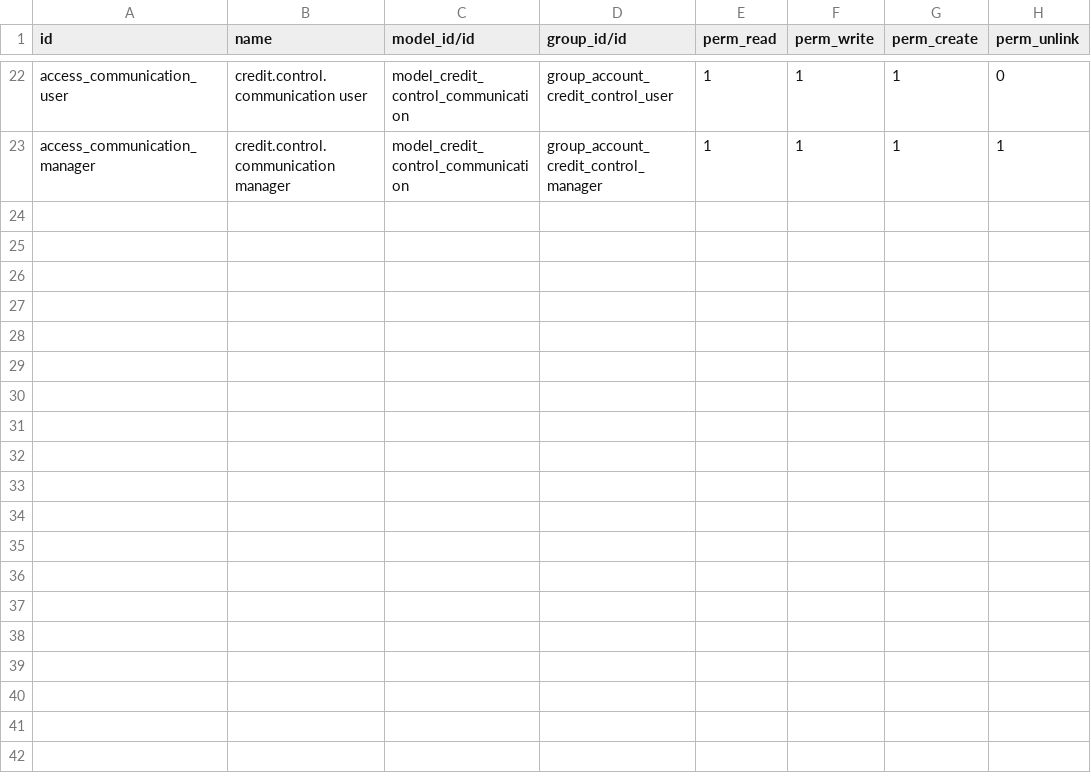
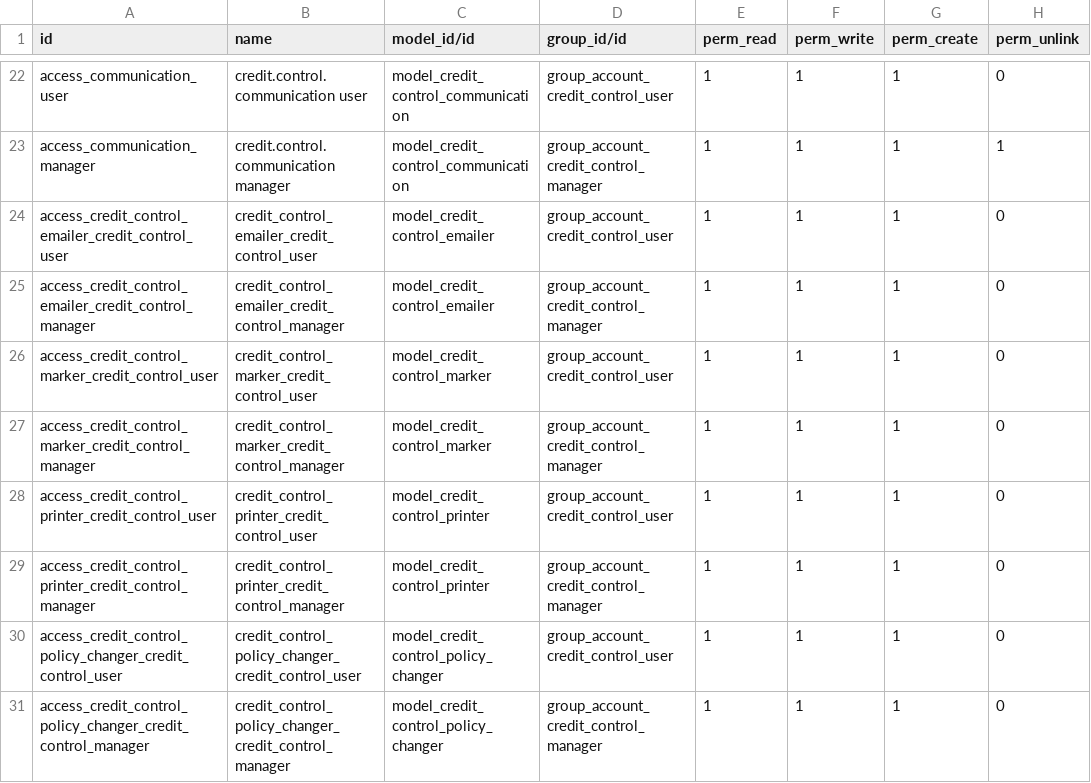
Before and after one commit to brain-tec/credit-control, a CSV file: account_credit_control/security/ir.model.access.csv, drawn as a sheet; only a part is shown, gaps mark what is left out.

Commit message:
[MIG] mig-account_credit_control: Migration to 15.0

```diff
--- a/account_credit_control/security/ir.model.access.csv
+++ b/account_credit_control/security/ir.model.access.csv
@@ -23 +23,9 @@ access_communication_user,credit.control.communication user,model_credit_control
 access_communication_manager,credit.control.communication manager,model_credit_control_communication,group_account_credit_control_manager,1,1,1,1
+access_credit_control_emailer_credit_control_user,credit_control_emailer_credit_control_user,model_credit_control_emailer,group_account_credit_control_user,1,1,1,0
+access_credit_control_emailer_credit_control_manager,credit_control_emailer_credit_control_manager,model_credit_control_emailer,group_account_credit_control_manager,1,1,1,0
+access_credit_control_marker_credit_control_user,credit_control_marker_credit_control_user,model_credit_control_marker,group_account_credit_control_user,1,1,1,0
+access_credit_control_marker_credit_control_manager,credit_control_marker_credit_control_manager,model_credit_control_marker,group_account_credit_control_manager,1,1,1,0
+access_credit_control_printer_credit_control_user,credit_control_printer_credit_control_user,model_credit_control_printer,group_account_credit_control_user,1,1,1,0
+access_credit_control_printer_credit_control_manager,credit_control_printer_credit_control_manager,model_credit_control_printer,group_account_credit_control_manager,1,1,1,0
+access_credit_control_policy_changer_credit_control_user,credit_control_policy_changer_credit_control_user,model_credit_control_policy_changer,group_account_credit_control_user,1,1,1,0
+access_credit_control_policy_changer_credit_control_manager,credit_control_policy_changer_credit_control_manager,model_credit_control_policy_changer,group_account_credit_control_manager,1,1,1,0
```
Also changed, not shown: 27 other files.
